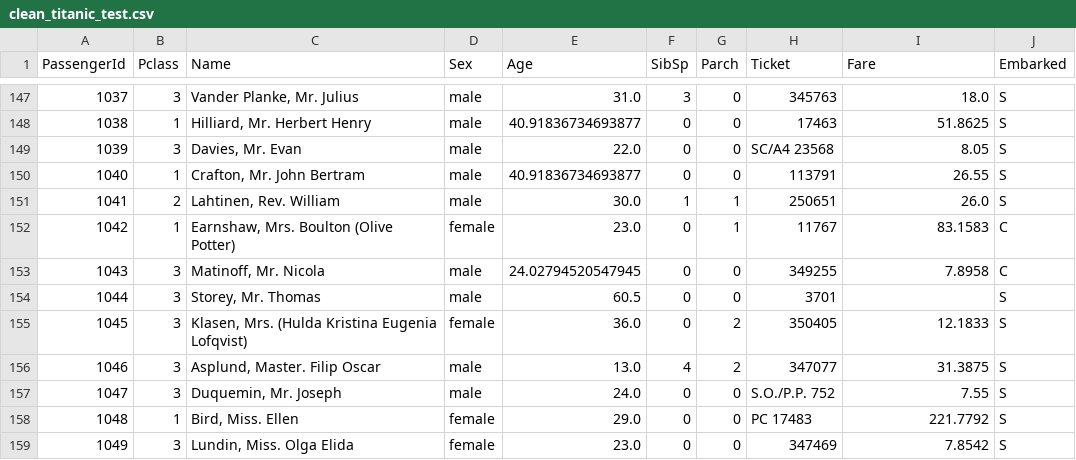
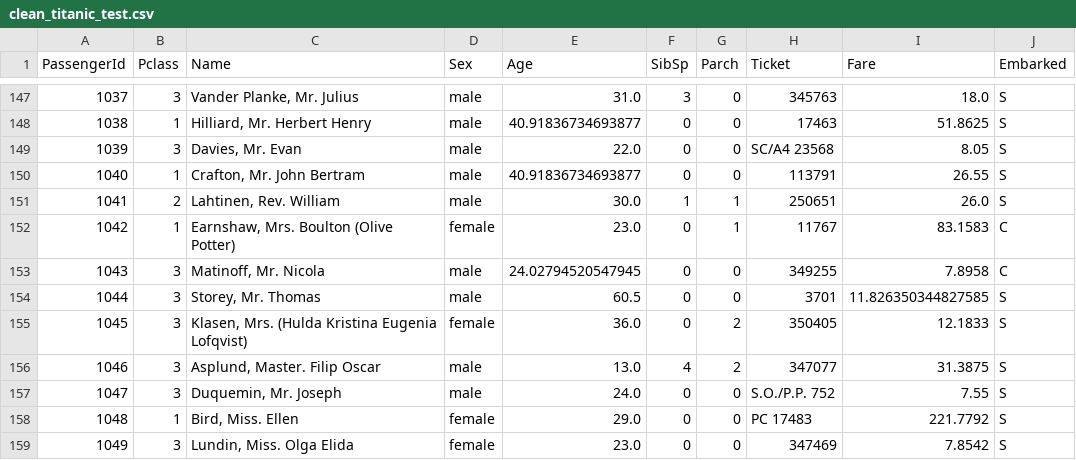
Before and after one commit to mbao01/rms-titanic, a CSV file: data/clean_titanic_test.csv, drawn as a sheet; only a part is shown, gaps mark what is left out.

Commit message:
impute ommited NaN fare value

```diff
--- a/data/clean_titanic_test.csv
+++ b/data/clean_titanic_test.csv
@@ -153,3 +153,3 @@ PassengerId,Pclass,Name,Sex,Age,SibSp,Parch,Ticket,Fare,Embarked
 1043,3,"Matinoff, Mr. Nicola",male,24.02794520547945,0,0,349255,7.8958,C
-1044,3,"Storey, Mr. Thomas",male,60.5,0,0,3701,,S
+1044,3,"Storey, Mr. Thomas",male,60.5,0,0,3701,11.826350344827585,S
 1045,3,"Klasen, Mrs. (Hulda Kristina Eugenia Lofqvist)",female,36.0,0,2,350405,12.1833,S
```
Also changed, not shown: 1 other file.
